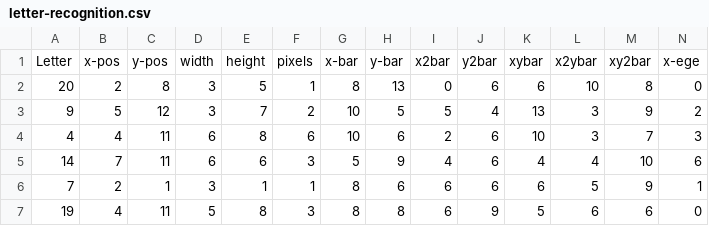
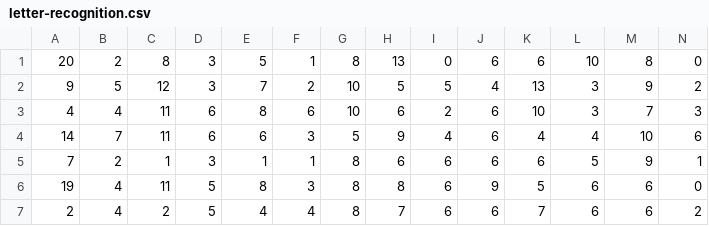
Before and after one commit to data-integration-toolkit/ditk, a CSV file: data_cleaning/imputation/data/letter-recognition.csv, drawn as a sheet; only a part is shown; the shorter side is filled out with more unchanged rows; rows hold the shown columns only; the diff names each change by its address in the sheet, - before the commit and + after, or states it on an @@ line.

```diff
--- a/data_cleaning/imputation/data/letter-recognition.csv
+++ b/data_cleaning/imputation/data/letter-recognition.csv
-row 1: Letter | x-pos | y-pos | width | height | pixels | x-bar | y-bar | x2bar | y2bar | xybar | x2ybar | xy2bar | x-ege
```
Also changed, not shown: data_cleaning/imputation/data/spambase.csv, data_cleaning/imputation/data/wdbc.csv, 3 other files.
